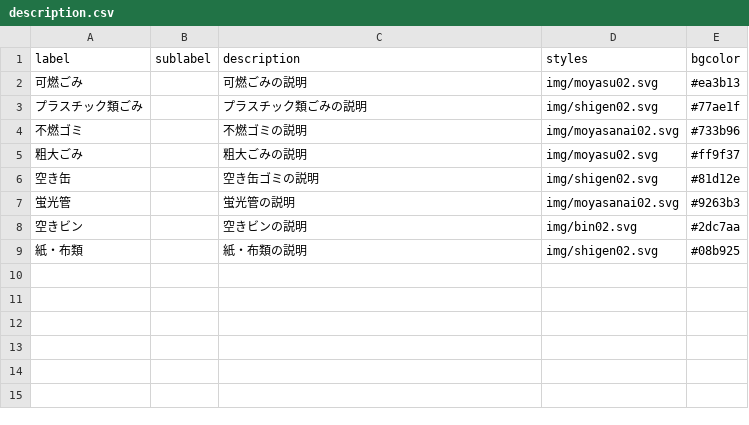
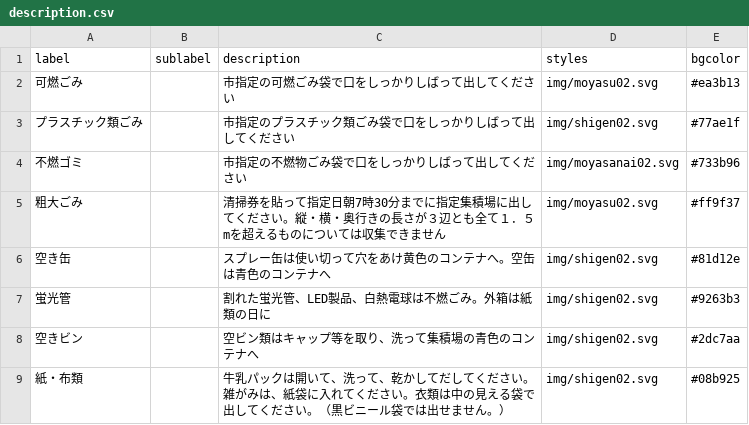
Before and after one commit to repondreyou1/5374, a CSV file: data/description.csv, drawn as a sheet.

Commit message:
Update description.csv

```diff
--- a/data/description.csv
+++ b/data/description.csv
@@ -1,9 +1,9 @@
 label,sublabel,description,styles,bgcolor
-可燃ごみ,,可燃ごみの説明,img/moyasu02.svg,#ea3b13
-プラスチック類ごみ, ,プラスチック類ごみの説明,img/shigen02.svg,#77ae1f
-不燃ゴミ,,不燃ゴミの説明,img/moyasanai02.svg,#733b96
-粗大ごみ,,粗大ごみの説明,img/moyasu02.svg,#ff9f37
-空き缶,,空き缶ゴミの説明,img/shigen02.svg,#81d12e
-蛍光管,,蛍光管の説明,img/moyasanai02.svg,#9263b3
-空きビン,,空きビンの説明,img/bin02.svg,#2dc7aa
-紙・布類,,紙・布類の説明,img/shigen02.svg,#08b925
+可燃ごみ,,市指定の可燃ごみ袋で口をしっかりしばって出してください,img/moyasu02.svg,#ea3b13
+プラスチック類ごみ,,市指定のプラスチック類ごみ袋で口をしっかりしばって出してください,img/shigen02.svg,#77ae1f
+不燃ゴミ,,市指定の不燃物ごみ袋で口をしっかりしばって出してください,img/moyasanai02.svg,#733b96
+粗大ごみ,,清掃券を貼って指定日朝7時30分までに指定集積場に出してください。縦・横・奥行きの長さが３辺とも全て１．５mを超えるものについては収集できません,img/moyasu02.svg,#ff9f37
+空き缶,,スプレー缶は使い切って穴をあけ黄色のコンテナへ。空缶は青色のコンテナへ,img/shigen02.svg,#81d12e
+蛍光管,,割れた蛍光管、LED製品、白熱電球は不燃ごみ。外箱は紙類の日に,img/shigen02.svg,#9263b3
+空きビン,,空ビン類はキャップ等を取り、洗って集積場の青色のコンテナへ,img/shigen02.svg,#2dc7aa
+紙・布類,,牛乳パックは開いて、洗って、乾かしてだしてください。雑がみは、紙袋に入れてください。衣類は中の見える袋で出してください。（黒ビニール袋では出せません。）,img/shigen02.svg,#08b925
```
